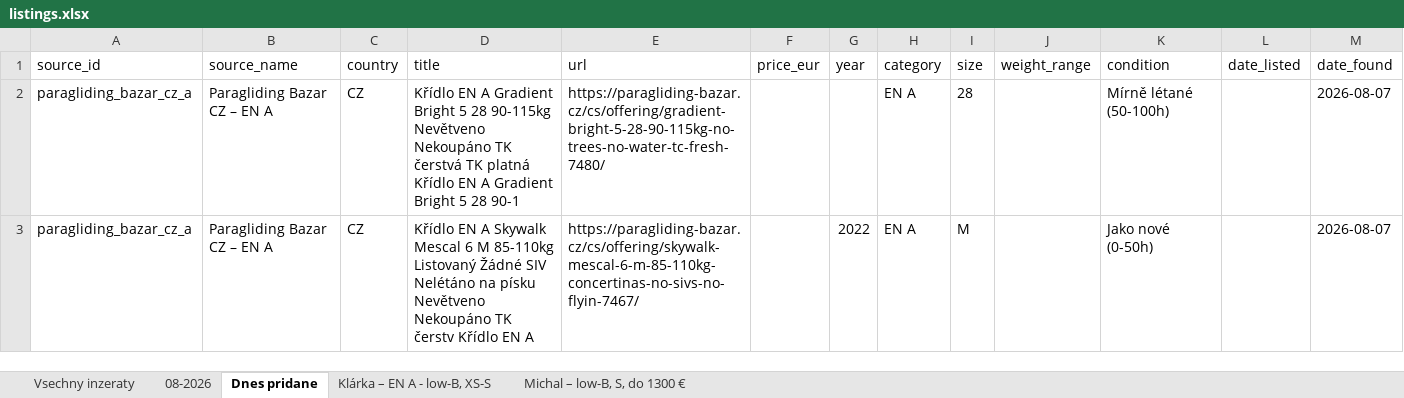
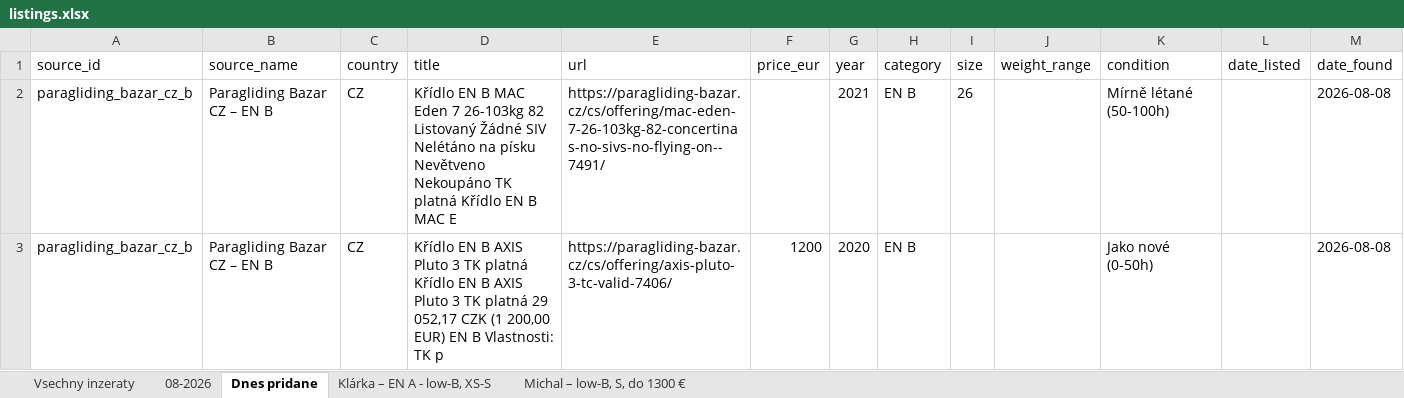
Before and after one commit to zimmema3/paragliding, an Excel workbook: data/bazar_watcher/listings.xlsx, sheet Dnes pridane, drawn as a sheet; values as stored, in another font and other column widths than the file's, no borders; removed rows and columns are numbered as before the commit, all else as after; the diff names each change by its address in the sheet, - before the commit and + after, or states it on an @@ line.

```diff
--- a/data/bazar_watcher/listings.xlsx (sheet Dnes pridane)
+++ b/data/bazar_watcher/listings.xlsx (sheet Dnes pridane)
-A2 (source_id): paragliding_bazar_cz_a
+A2 (source_id): paragliding_bazar_cz_b
-B2 (source_name): Paragliding Bazar CZ – EN A
+B2 (source_name): Paragliding Bazar CZ – EN B
-D2 (title): Křídlo EN A Gradient Bright 5 28 90-115kg Nevětveno Nekoupáno TK čerstvá TK platná Křídlo EN A Gradient Bright 5 28 90-1
+D2 (title): Křídlo EN B MAC Eden 7 26-103kg 82 Listovaný Žádné SIV Nelétáno na písku Nevětveno Nekoupáno TK platná Křídlo EN B MAC E
-E2 (url): https://paragliding-bazar.cz/cs/offering/gradient-bright-5-28-90-115kg-no-trees-no-water-tc-fresh-7480/
+E2 (url): https://paragliding-bazar.cz/cs/offering/mac-eden-7-26-103kg-82-concertinas-no-sivs-no-flying-on--7491/
-G2 (year): (empty)
+G2 (year): 2021
-H2 (category): EN A
+H2 (category): EN B
-I2 (size): 28
+I2 (size): 26
-M2 (date_found): 2026-08-07
+M2 (date_found): 2026-08-08
-row 3: paragliding_bazar_cz_a | Paragliding Bazar CZ – EN A | CZ | Křídlo EN A Skywalk Mescal 6 M 85-110kg Listovaný Žádné SIV Nelétáno na písku Nevětveno Nekoupáno TK čerstv Křídlo EN A | https://paragliding-bazar.cz/cs/offering/skywalk-mescal-6-m-85-110kg-concertinas-no-sivs-no-flyin-7467/ |  | 2022 | EN A | M |  | Jako nové (0-50h) |  | 2026-08-07
+row 3: paragliding_bazar_cz_b | Paragliding Bazar CZ – EN B | CZ | Křídlo EN B AXIS Pluto 3 TK platná Křídlo EN B AXIS Pluto 3 TK platná 29 052,17 CZK (1 200,00 EUR) EN B Vlastnosti: TK p | https://paragliding-bazar.cz/cs/offering/axis-pluto-3-tc-valid-7406/ | 1200 | 2020 | EN B |  |  | Jako nové (0-50h) |  | 2026-08-08
```
Also changed, not shown: sheet 08-2026, sheet Vsechny inzeraty, sheet Klárka – EN A - low-B, XS-S, sheet Michal – low-B, S, do 1300 €, 1 other file.
